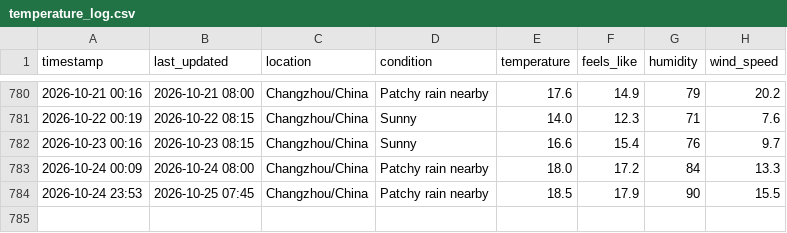
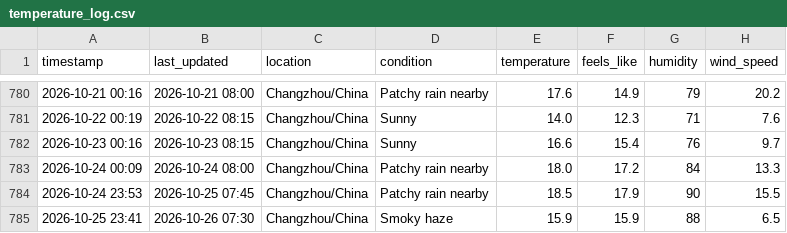
Before and after one commit to delsdwf/medium_actions_weather, a CSV file: temperature_log.csv, drawn as a sheet; only a part is shown, gaps mark what is left out; the diff names each change by its address in the sheet, - before the commit and + after, or states it on an @@ line.

```diff
--- a/temperature_log.csv
+++ b/temperature_log.csv
+row 785: 2026-10-25 23:41 | 2026-10-26 07:30 | Changzhou/China | Smoky haze | 15.9 | 15.9 | 88 | 6.5
```
